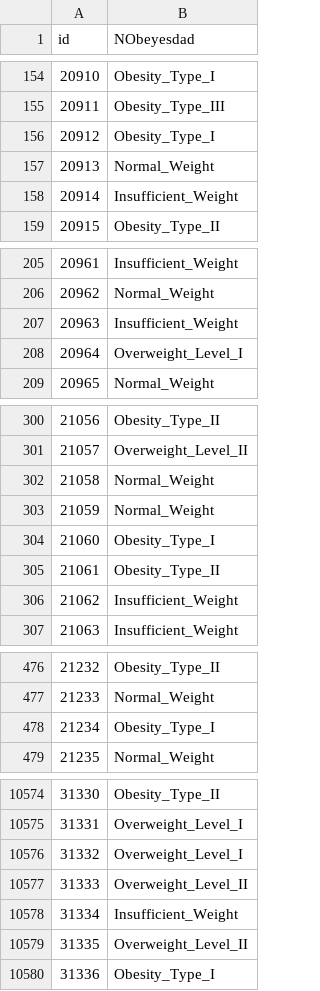
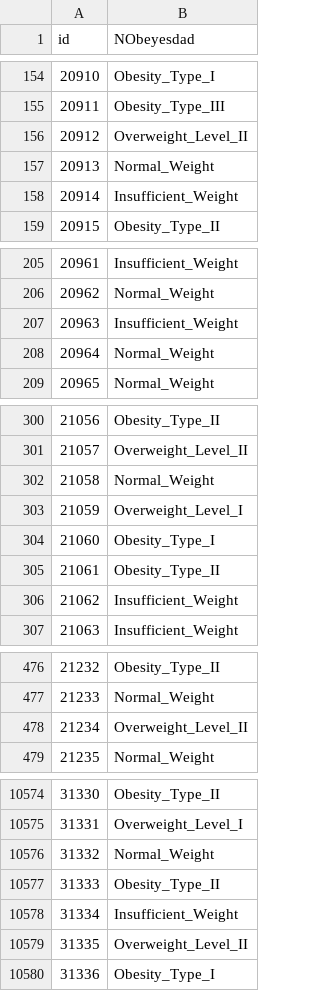
Before and after one commit to yashksaini-coder/Multi-Class-Prediction-of-Obesity-Risk, a CSV file: submission.csv, drawn as a sheet; only a part is shown, gaps mark what is left out; the diff covers the shown part only.

```diff
--- a/submission.csv
+++ b/submission.csv
@@ -155,3 +155,3 @@ id,NObeyesdad
 20911,Obesity_Type_III
-20912,Obesity_Type_I
+20912,Overweight_Level_II
 20913,Normal_Weight
@@ -207,3 +207,3 @@ id,NObeyesdad
 20963,Insufficient_Weight
-20964,Overweight_Level_I
+20964,Normal_Weight
 20965,Normal_Weight
@@ -302,3 +302,3 @@ id,NObeyesdad
 21058,Normal_Weight
-21059,Normal_Weight
+21059,Overweight_Level_I
 21060,Obesity_Type_I
@@ -477,3 +477,3 @@ id,NObeyesdad
 21233,Normal_Weight
-21234,Obesity_Type_I
+21234,Overweight_Level_II
 21235,Normal_Weight
@@ -10575,4 +10575,4 @@ id,NObeyesdad
 31331,Overweight_Level_I
-31332,Overweight_Level_I
-31333,Overweight_Level_II
+31332,Normal_Weight
+31333,Obesity_Type_II
 31334,Insufficient_Weight
```
Also changed, not shown: 97 edited cells elsewhere in this file, 1 other file.
